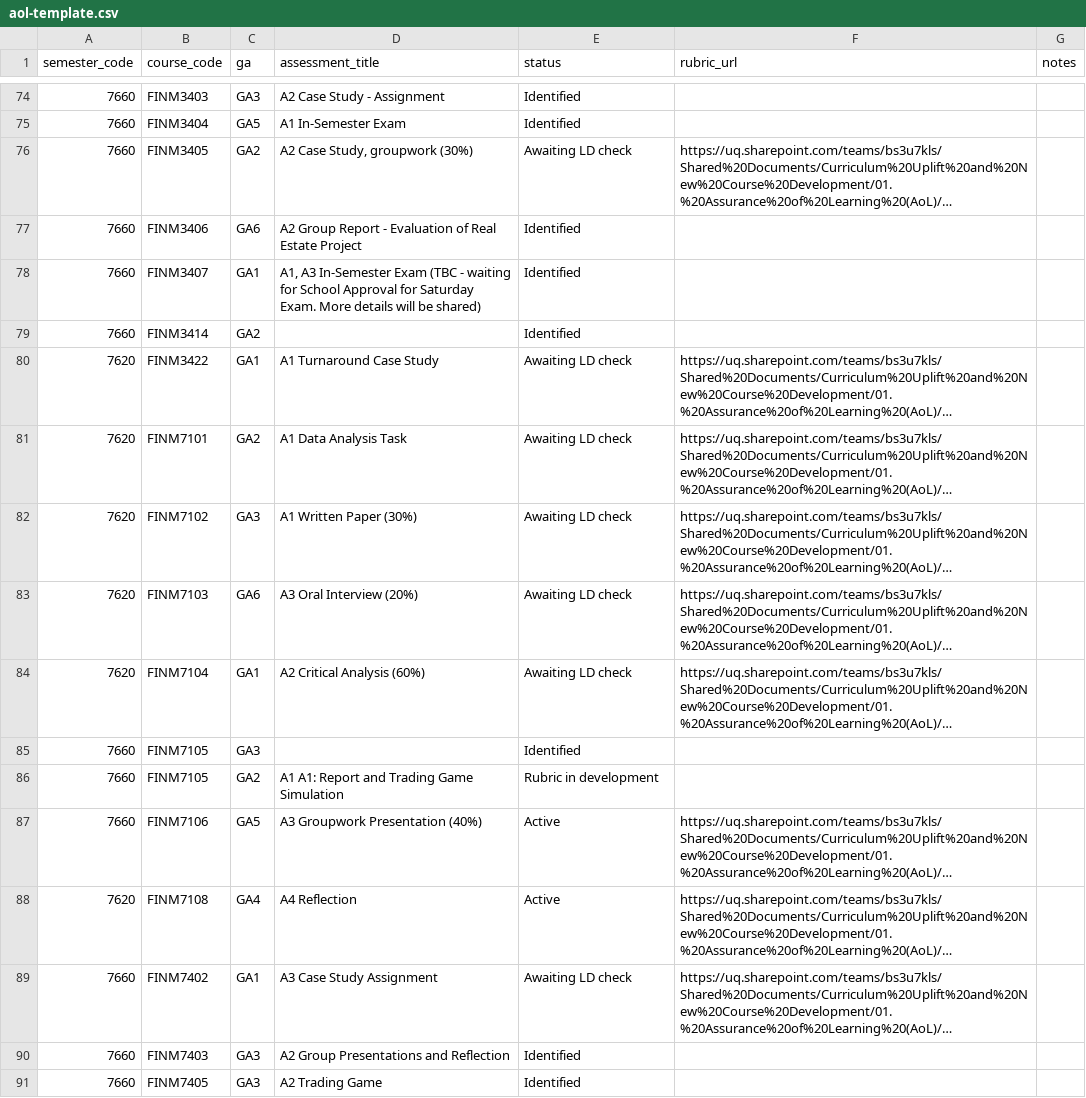
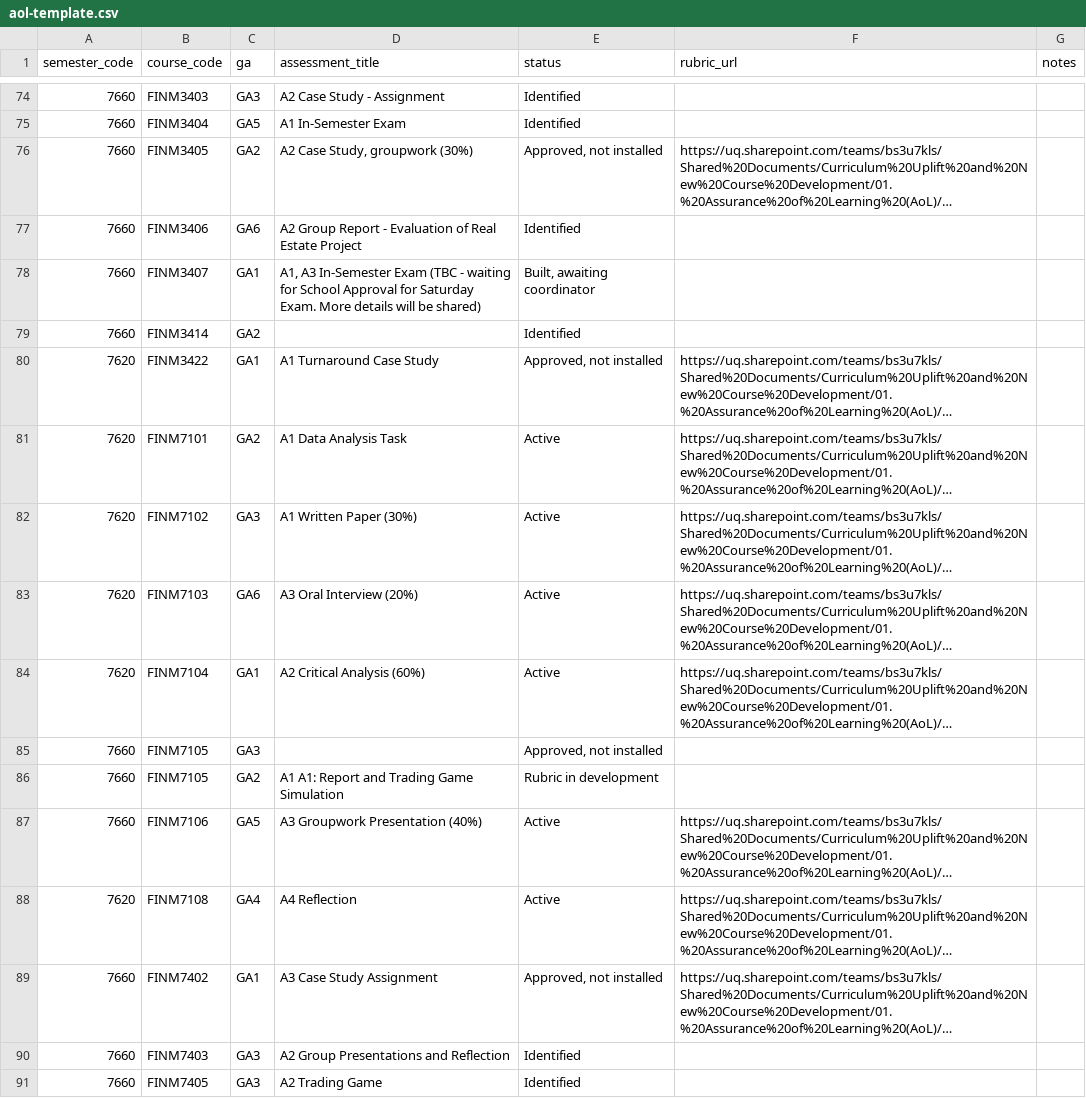
Before and after one commit to UQ-Business-School/uqbs-course-profiles, a CSV file: taxonomy/aol-template.csv, drawn as a sheet; only a part is shown, gaps mark what is left out; long unchanged cells end in …; the diff covers the shown part only; the diff names each change by its address in the sheet, - before the commit and + after, or states it on an @@ line.

```diff
--- a/taxonomy/aol-template.csv
+++ b/taxonomy/aol-template.csv
-E76 (status): Awaiting LD check
+E76 (status): Approved, not installed
-E78 (status): Identified
+E78 (status): Built, awaiting coordinator
-E80 (status): Awaiting LD check
+E80 (status): Approved, not installed
-E81:E84 (status): Awaiting LD check
+E81:E84 (status): Active
-E85 (status): Identified
+E85 (status): Approved, not installed
-E89 (status): Awaiting LD check
+E89 (status): Approved, not installed
```
Also changed, not shown: 16 edited cells elsewhere in this file, logs/aol-export-report.csv, 1 other file.
